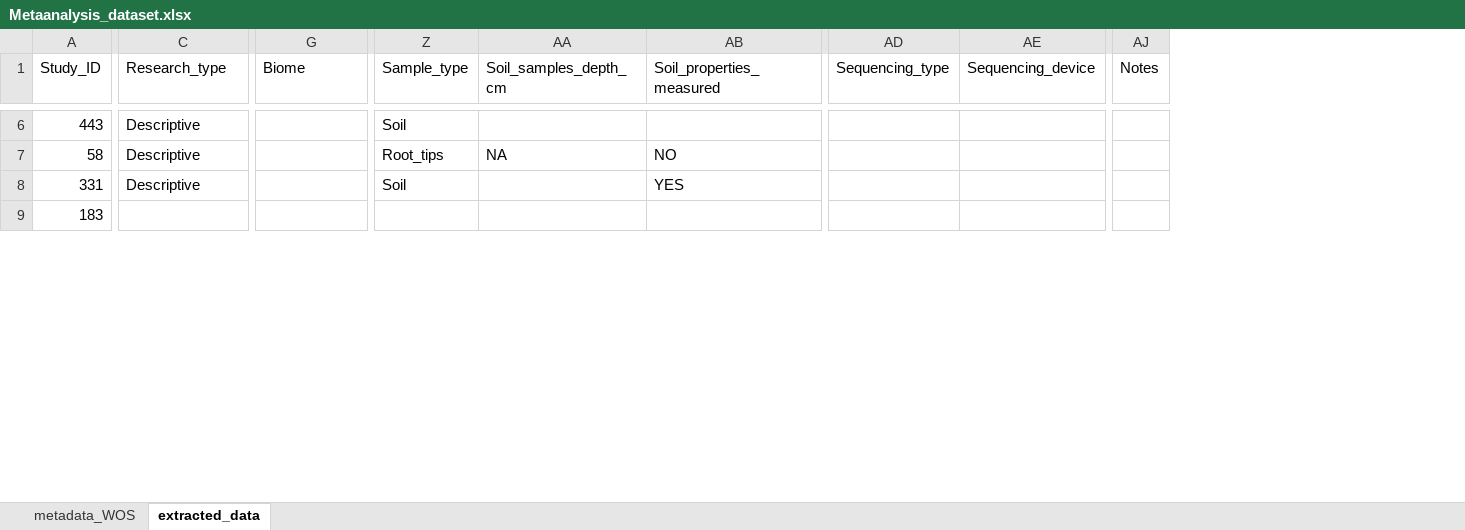
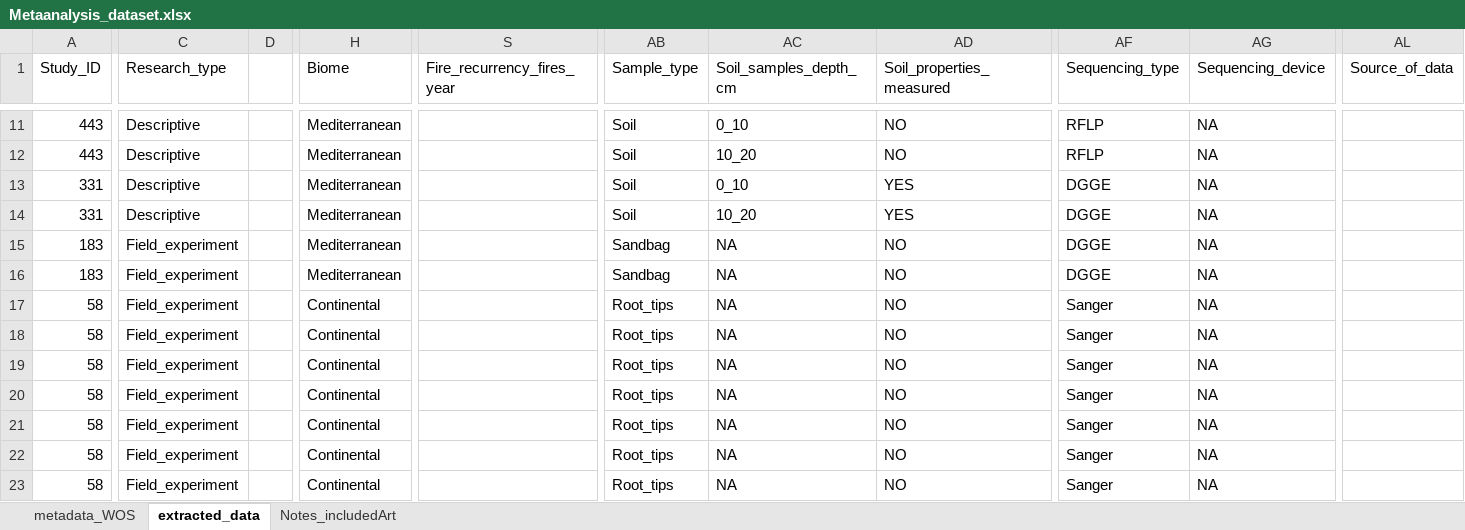
Before and after one commit to amara-ss/PhDcode, an Excel workbook: Meta_analysis/Metaanalysis_dataset.xlsx, sheet extracted_data, drawn as a sheet; only a part is shown, gaps mark what is left out; values as stored, in another font and other column widths than the file's, no cell formats; removed rows and columns are numbered as before the commit, all else as after; rows hold the shown columns only; the diff covers the shown part only; the diff names each change by its address in the sheet, - before the commit and + after, or states it on an @@ line.

```diff
--- a/Meta_analysis/Metaanalysis_dataset.xlsx (sheet extracted_data)
+++ b/Meta_analysis/Metaanalysis_dataset.xlsx (sheet extracted_data)
+sheet tab: Notes_includedArt
+column D, empty
+column S (Fire_recurrency_fires_year), empty
-column AJ (Notes), empty
+column AL (Source_of_data), empty
-H11 (Biome): (empty)
+H11 (Biome): Mediterranean
-AC11 (Soil_samples_depth_cm): (empty)
+AC11 (Soil_samples_depth_cm): 0_10
-AD11 (Soil_properties_measured): (empty)
+AD11 (Soil_properties_measured): NO
-AF11 (Sequencing_type): (empty)
+AF11 (Sequencing_type): RFLP
-AG11 (Sequencing_device): (empty)
+AG11 (Sequencing_device): NA
-row 7: 58 | Descriptive |  | Root_tips | NA | NO
+row 12: 443 | Descriptive |  | Mediterranean |  | Soil | 10_20 | NO | RFLP | NA
-H13 (Biome): (empty)
+H13 (Biome): Mediterranean
-AC13 (Soil_samples_depth_cm): (empty)
+AC13 (Soil_samples_depth_cm): 0_10
-AF13 (Sequencing_type): (empty)
+AF13 (Sequencing_type): DGGE
-AG13 (Sequencing_device): (empty)
+AG13 (Sequencing_device): NA
+row 14: 331 | Descriptive |  | Mediterranean |  | Soil | 10_20 | YES | DGGE | NA
-C15 (Research_type): (empty)
+C15 (Research_type): Field_experiment
-H15 (Biome): (empty)
+H15 (Biome): Mediterranean
-AB15 (Sample_type): (empty)
+AB15 (Sample_type): Sandbag
-AC15 (Soil_samples_depth_cm): (empty)
+AC15 (Soil_samples_depth_cm): NA
-AD15 (Soil_properties_measured): (empty)
+AD15 (Soil_properties_measured): NO
-AF15 (Sequencing_type): (empty)
+AF15 (Sequencing_type): DGGE
-AG15 (Sequencing_device): (empty)
+AG15 (Sequencing_device): NA
+row 16: 183 | Field_experiment |  | Mediterranean |  | Sandbag | NA | NO | DGGE | NA
+row 17: 58 | Field_experiment |  | Continental |  | Root_tips | NA | NO | Sanger | NA
+row 18: 58 | Field_experiment |  | Continental |  | Root_tips | NA | NO | Sanger | NA
+row 19: 58 | Field_experiment |  | Continental |  | Root_tips | NA | NO | Sanger | NA
+row 20: 58 | Field_experiment |  | Continental |  | Root_tips | NA | NO | Sanger | NA
+row 21: 58 | Field_experiment |  | Continental |  | Root_tips | NA | NO | Sanger | NA
+row 22: 58 | Field_experiment |  | Continental |  | Root_tips | NA | NO | Sanger | NA
+row 23: 58 | Field_experiment |  | Continental |  | Root_tips | NA | NO | Sanger | NA
```
Also changed, not shown: 34 added rows, 6 removed rows and 388 edited cells elsewhere in this sheet, sheet metadata_WOS, cell formats, hidden cells, 4 other files.
